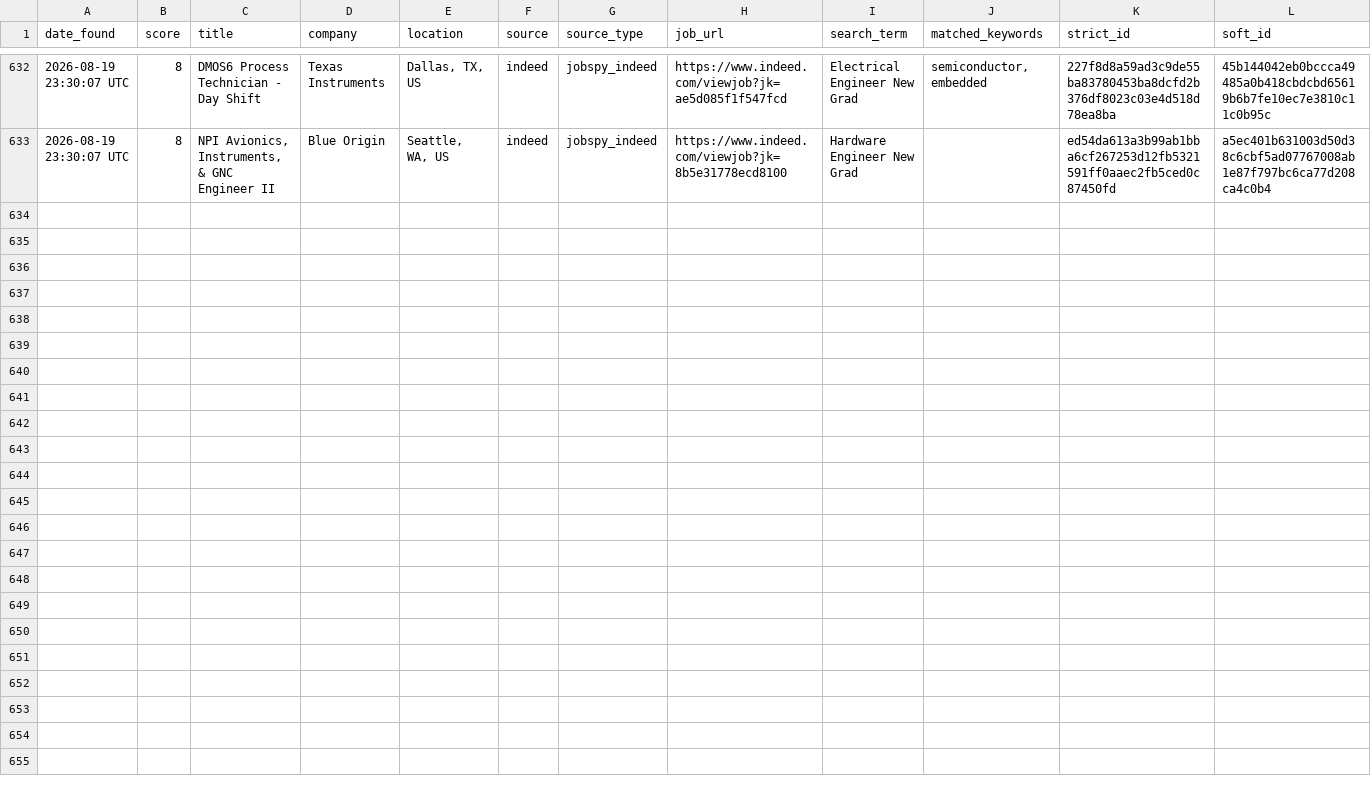
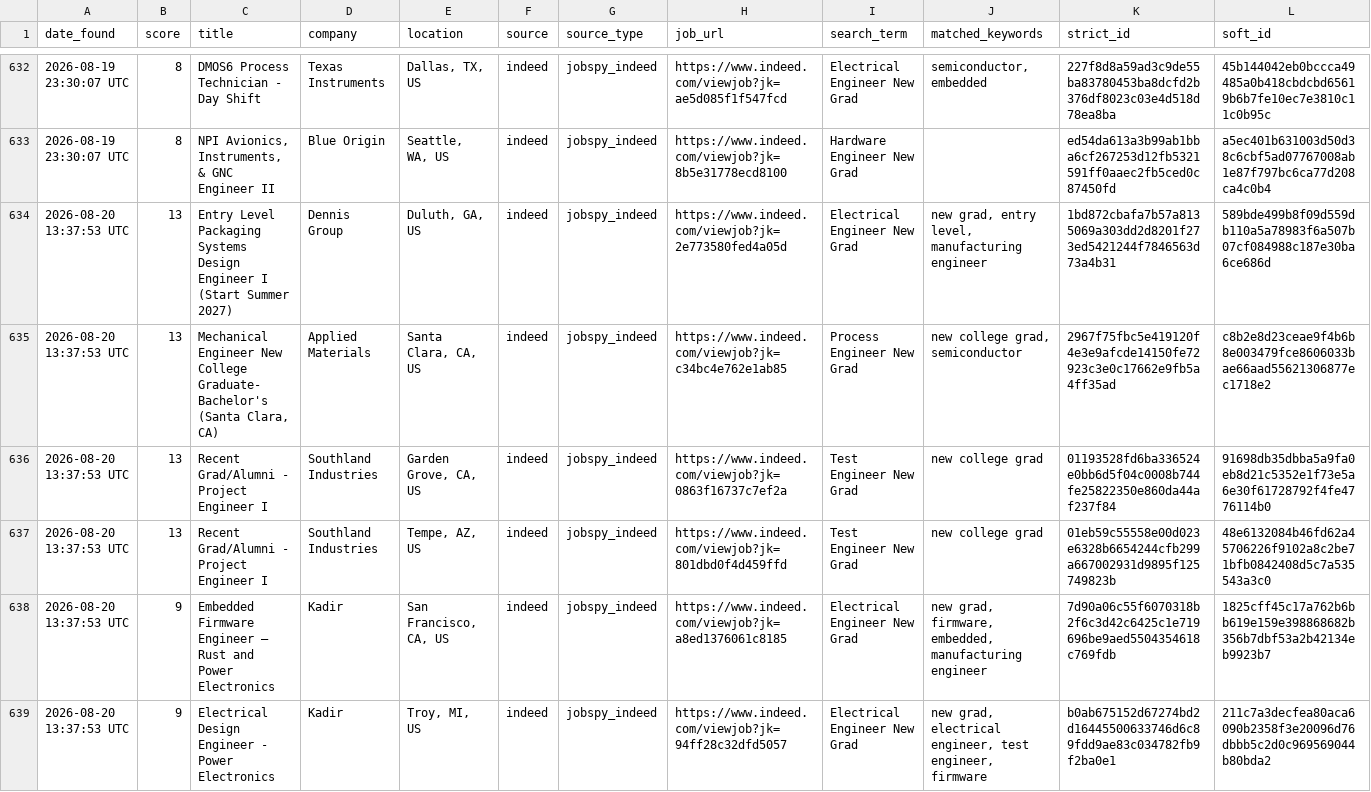
Before and after one commit to emmismyname/jobrobot, a CSV file: data/jobs_history.csv, drawn as a sheet; only a part is shown, gaps mark what is left out; the diff covers the shown part only; the diff names each change by its address in the sheet, - before the commit and + after, or states it on an @@ line.

```diff
--- a/data/jobs_history.csv
+++ b/data/jobs_history.csv
+row 634: 2026-08-20 13:37:53 UTC | 13 | Entry Level Packaging Systems Design Engineer I (Start Summer 2027) | Dennis Group | Duluth, GA, US | indeed | jobspy_indeed | https://www.indeed.com/viewjob?jk=2e773580fed4a05d | Electrical Engineer New Grad | new grad, entry level, manufacturing engineer | 1bd872cbafa7b57a8135069a303dd2d8201f273ed5421244f7846563d73a4b31 | 589bde499b8f09d559db110a5a78983f6a507b07cf084988c187e30ba6ce686d
+row 635: 2026-08-20 13:37:53 UTC | 13 | Mechanical Engineer New College Graduate- Bachelor's (Santa Clara, CA) | Applied Materials | Santa Clara, CA, US | indeed | jobspy_indeed | https://www.indeed.com/viewjob?jk=c34bc4e762e1ab85 | Process Engineer New Grad | new college grad, semiconductor | 2967f75fbc5e419120f4e3e9afcde14150fe72923c3e0c17662e9fb5a4ff35ad | c8b2e8d23ceae9f4b6b8e003479fce8606033bae66aad55621306877ec1718e2
+row 636: 2026-08-20 13:37:53 UTC | 13 | Recent Grad/Alumni - Project Engineer I | Southland Industries | Garden Grove, CA, US | indeed | jobspy_indeed | https://www.indeed.com/viewjob?jk=0863f16737c7ef2a | Test Engineer New Grad | new college grad | 01193528fd6ba336524e0bb6d5f04c0008b744fe25822350e860da44af237f84 | 91698db35dbba5a9fa0eb8d21c5352e1f73e5a6e30f61728792f4fe4776114b0
+row 637: 2026-08-20 13:37:53 UTC | 13 | Recent Grad/Alumni - Project Engineer I | Southland Industries | Tempe, AZ, US | indeed | jobspy_indeed | https://www.indeed.com/viewjob?jk=801dbd0f4d459ffd | Test Engineer New Grad | new college grad | 01eb59c55558e00d023e6328b6654244cfb299a667002931d9895f125749823b | 48e6132084b46fd62a45706226f9102a8c2be71bfb0842408d5c7a535543a3c0
+row 638: 2026-08-20 13:37:53 UTC | 9 | Embedded Firmware Engineer – Rust and Power Electronics | Kadir | San Francisco, CA, US | indeed | jobspy_indeed | https://www.indeed.com/viewjob?jk=a8ed1376061c8185 | Electrical Engineer New Grad | new grad, firmware, embedded, manufacturing engineer | 7d90a06c55f6070318b2f6c3d42c6425c1e719696be9aed5504354618c769fdb | 1825cff45c17a762b6bb619e159e398868682b356b7dbf53a2b42134eb9923b7
+row 639: 2026-08-20 13:37:53 UTC | 9 | Electrical Design Engineer - Power Electronics | Kadir | Troy, MI, US | indeed | jobspy_indeed | https://www.indeed.com/viewjob?jk=94ff28c32dfd5057 | Electrical Engineer New Grad | new grad, electrical engineer, test engineer, firmware | b0ab675152d67274bd2d16445500633746d6c89fdd9ae83c034782fb9f2ba0e1 | 211c7a3decfea80aca6090b2358f3e20096d76dbbb5c2d0c969569044b80bda2
```
Also changed, not shown: 6 added rows elsewhere in this file, 1 other file.
